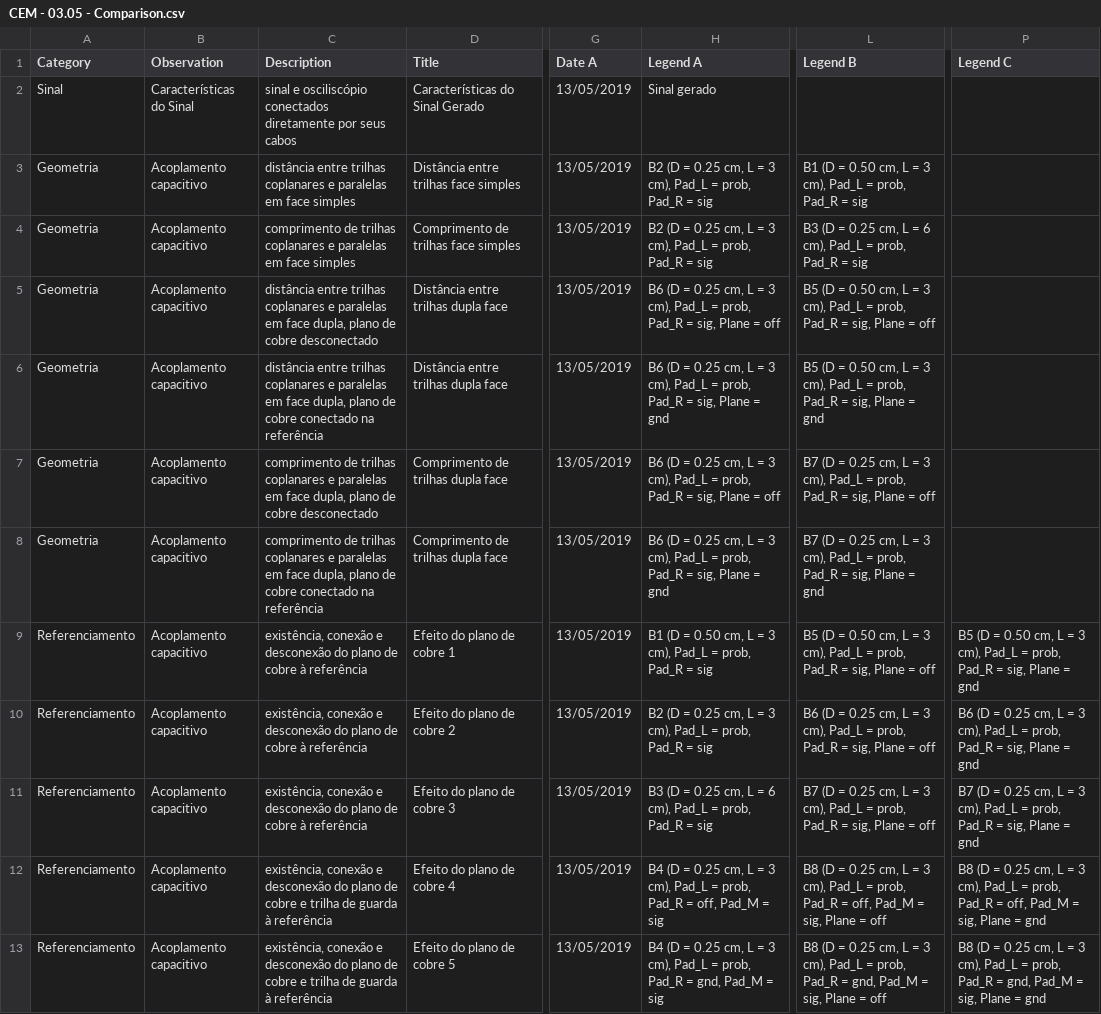
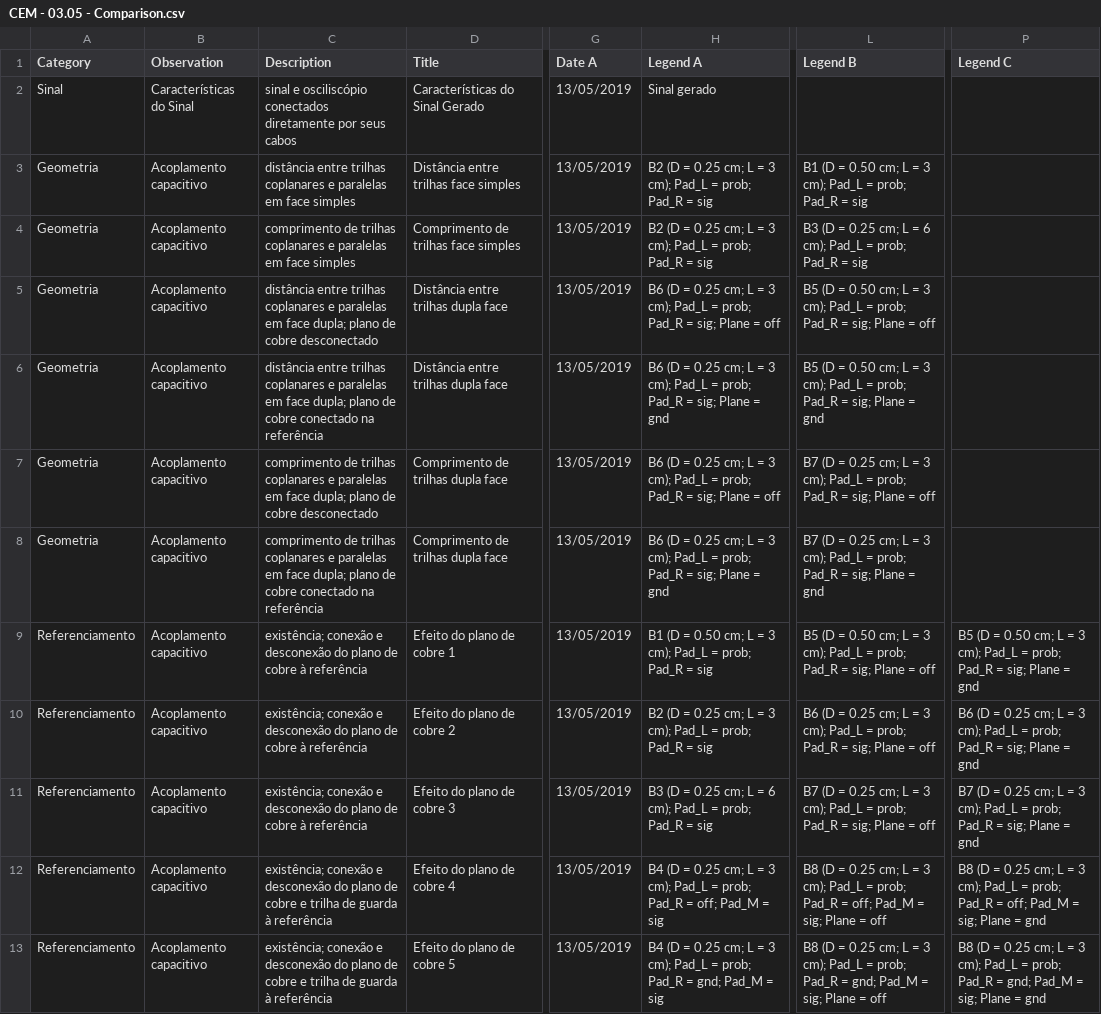
Before and after one commit to lsmanoel/CEM_2, a CSV file: CEM - 03.05 - Comparison.csv, drawn as a sheet; only a part is shown, gaps mark what is left out; the diff covers the shown part only; the diff names each change by its address in the sheet, - before the commit and + after, or states it on an @@ line.

Commit message:
updated from drive

```diff
--- a/CEM - 03.05 - Comparison.csv
+++ b/CEM - 03.05 - Comparison.csv
-H3:H4 (Legend A): …= 0.25 cm, L = 3 cm), Pad_L = prob, Pad_R =…
+H3:H4 (Legend A): …= 0.25 cm; L = 3 cm); Pad_L = prob; Pad_R =…
-L3 (Legend B): …= 0.50 cm, L = 3 cm), Pad_L = prob, Pad_R =…
+L3 (Legend B): …= 0.50 cm; L = 3 cm); Pad_L = prob; Pad_R =…
-L4 (Legend B): …= 0.25 cm, L = 6 cm), Pad_L = prob, Pad_R =…
+L4 (Legend B): …= 0.25 cm; L = 6 cm); Pad_L = prob; Pad_R =…
-C5 (Description): …em face dupla, plano de…
+C5 (Description): …em face dupla; plano de…
-H5 (Legend A): …= 0.25 cm, L = 3 cm), Pad_L = prob, Pad_R = sig, Plane =…
+H5 (Legend A): …= 0.25 cm; L = 3 cm); Pad_L = prob; Pad_R = sig; Plane =…
-L5 (Legend B): …= 0.50 cm, L = 3 cm), Pad_L = prob, Pad_R = sig, Plane =…
+L5 (Legend B): …= 0.50 cm; L = 3 cm); Pad_L = prob; Pad_R = sig; Plane =…
-C6 (Description): …em face dupla, plano de…
+C6 (Description): …em face dupla; plano de…
-H6 (Legend A): …= 0.25 cm, L = 3 cm), Pad_L = prob, Pad_R = sig, Plane =…
+H6 (Legend A): …= 0.25 cm; L = 3 cm); Pad_L = prob; Pad_R = sig; Plane =…
-L6 (Legend B): …= 0.50 cm, L = 3 cm), Pad_L = prob, Pad_R = sig, Plane =…
+L6 (Legend B): …= 0.50 cm; L = 3 cm); Pad_L = prob; Pad_R = sig; Plane =…
-C7 (Description): …em face dupla, plano de…
+C7 (Description): …em face dupla; plano de…
-H7 (Legend A): …= 0.25 cm, L = 3 cm), Pad_L = prob, Pad_R = sig, Plane =…
+H7 (Legend A): …= 0.25 cm; L = 3 cm); Pad_L = prob; Pad_R = sig; Plane =…
-L7 (Legend B): …= 0.25 cm, L = 3 cm), Pad_L = prob, Pad_R = sig, Plane =…
+L7 (Legend B): …= 0.25 cm; L = 3 cm); Pad_L = prob; Pad_R = sig; Plane =…
-C8 (Description): …em face dupla, plano de…
+C8 (Description): …em face dupla; plano de…
-H8 (Legend A): …= 0.25 cm, L = 3 cm), Pad_L = prob, Pad_R = sig, Plane =…
+H8 (Legend A): …= 0.25 cm; L = 3 cm); Pad_L = prob; Pad_R = sig; Plane =…
-L8 (Legend B): …= 0.25 cm, L = 3 cm), Pad_L = prob, Pad_R = sig, Plane =…
+L8 (Legend B): …= 0.25 cm; L = 3 cm); Pad_L = prob; Pad_R = sig; Plane =…
-C9:C11 (Description): existência, conexão e…
+C9:C11 (Description): existência; conexão e…
-H9 (Legend A): …= 0.50 cm, L = 3 cm), Pad_L = prob, Pad_R =…
+H9 (Legend A): …= 0.50 cm; L = 3 cm); Pad_L = prob; Pad_R =…
-L9 (Legend B): …= 0.50 cm, L = 3 cm), Pad_L = prob, Pad_R = sig, Plane =…
+L9 (Legend B): …= 0.50 cm; L = 3 cm); Pad_L = prob; Pad_R = sig; Plane =…
-P9 (Legend C): …= 0.50 cm, L = 3 cm), Pad_L = prob, Pad_R = sig, Plane =…
+P9 (Legend C): …= 0.50 cm; L = 3 cm); Pad_L = prob; Pad_R = sig; Plane =…
-H10 (Legend A): …= 0.25 cm, L = 3 cm), Pad_L = prob, Pad_R =…
+H10 (Legend A): …= 0.25 cm; L = 3 cm); Pad_L = prob; Pad_R =…
-L10 (Legend B): …= 0.25 cm, L = 3 cm), Pad_L = prob, Pad_R = sig, Plane =…
+L10 (Legend B): …= 0.25 cm; L = 3 cm); Pad_L = prob; Pad_R = sig; Plane =…
-P10 (Legend C): …= 0.25 cm, L = 3 cm), Pad_L = prob, Pad_R = sig, Plane =…
+P10 (Legend C): …= 0.25 cm; L = 3 cm); Pad_L = prob; Pad_R = sig; Plane =…
-H11 (Legend A): …= 0.25 cm, L = 6 cm), Pad_L = prob, Pad_R =…
+H11 (Legend A): …= 0.25 cm; L = 6 cm); Pad_L = prob; Pad_R =…
-L11 (Legend B): …= 0.25 cm, L = 3 cm), Pad_L = prob, Pad_R = sig, Plane =…
+L11 (Legend B): …= 0.25 cm; L = 3 cm); Pad_L = prob; Pad_R = sig; Plane =…
-P11 (Legend C): …= 0.25 cm, L = 3 cm), Pad_L = prob, Pad_R = sig, Plane =…
+P11 (Legend C): …= 0.25 cm; L = 3 cm); Pad_L = prob; Pad_R = sig; Plane =…
-C12:C13 (Description): existência, conexão e…
+C12:C13 (Description): existência; conexão e…
-H12 (Legend A): …= 0.25 cm, L = 3 cm), Pad_L = prob, Pad_R = off, Pad_M =…
+H12 (Legend A): …= 0.25 cm; L = 3 cm); Pad_L = prob; Pad_R = off; Pad_M =…
-L12 (Legend B): …= 0.25 cm, L = 3 cm), Pad_L = prob, Pad_R = off, Pad_M = sig, Plane =…
+L12 (Legend B): …= 0.25 cm; L = 3 cm); Pad_L = prob; Pad_R = off; Pad_M = sig; Plane =…
-P12 (Legend C): …= 0.25 cm, L = 3 cm), Pad_L = prob, Pad_R = off, Pad_M = sig, Plane =…
+P12 (Legend C): …= 0.25 cm; L = 3 cm); Pad_L = prob; Pad_R = off; Pad_M = sig; Plane =…
-H13 (Legend A): …= 0.25 cm, L = 3 cm), Pad_L = prob, Pad_R = gnd, Pad_M =…
+H13 (Legend A): …= 0.25 cm; L = 3 cm); Pad_L = prob; Pad_R = gnd; Pad_M =…
-L13 (Legend B): …= 0.25 cm, L = 3 cm), Pad_L = prob, Pad_R = gnd, Pad_M = sig, Plane =…
+L13 (Legend B): …= 0.25 cm; L = 3 cm); Pad_L = prob; Pad_R = gnd; Pad_M = sig; Plane =…
-P13 (Legend C): …= 0.25 cm, L = 3 cm), Pad_L = prob, Pad_R = gnd, Pad_M = sig, Plane =…
+P13 (Legend C): …= 0.25 cm; L = 3 cm); Pad_L = prob; Pad_R = gnd; Pad_M = sig; Plane =…
```
Also changed, not shown: 18 edited cells elsewhere in this file.
